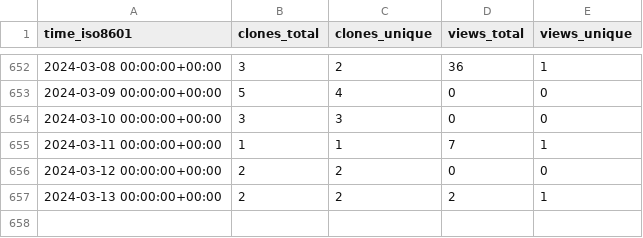
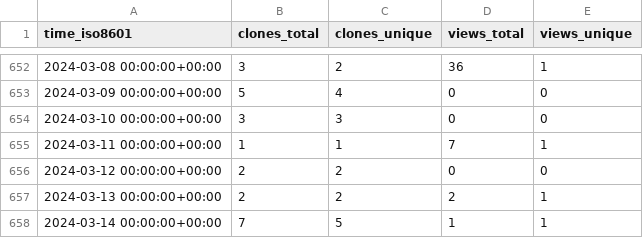
Before and after one commit to evil-shrike/triggerator-stats, a CSV file: google/triggerator/ghrs-data/views_clones_aggregate.csv, drawn as a sheet; only a part is shown, gaps mark what is left out; the diff names each change by its address in the sheet, - before the commit and + after, or states it on an @@ line.

```diff
--- a/google/triggerator/ghrs-data/views_clones_aggregate.csv
+++ b/google/triggerator/ghrs-data/views_clones_aggregate.csv
+row 658: 2024-03-14 00:00:00+00:00 | 7 | 5 | 1 | 1
```
Also changed, not shown: 1 other file.
